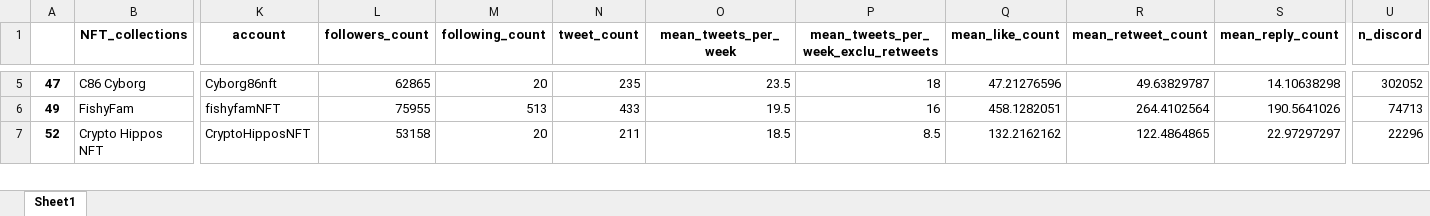
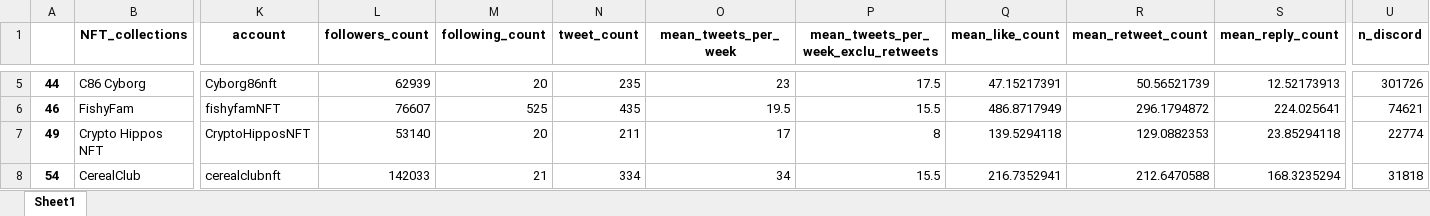
Before and after one commit to June911/find_hot_nft_with_twitter, an Excel workbook: results/results_nft_project_filtered.xlsx, sheet Sheet1, drawn as a sheet; only a part is shown, gaps mark what is left out; values as stored, in another font and other column widths than the file's, no borders; rows hold the shown columns only; the diff covers the shown part only; the diff names each change by its address in the sheet, - before the commit and + after, or states it on an @@ line.

```diff
--- a/results/results_nft_project_filtered.xlsx (sheet Sheet1)
+++ b/results/results_nft_project_filtered.xlsx (sheet Sheet1)
-A5: 47
+A5: 44
-L5 (followers_count): 62865
+L5 (followers_count): 62939
-O5 (mean_tweets_per_week): 23.5
+O5 (mean_tweets_per_week): 23
-P5: 18
+P5: 17.5
-Q5 (mean_like_count): 47.21276596
+Q5 (mean_like_count): 47.15217391
-R5 (mean_retweet_count): 49.63829787
+R5 (mean_retweet_count): 50.56521739
-S5 (mean_reply_count): 14.10638298
+S5 (mean_reply_count): 12.52173913
-U5 (n_discord): 302052
+U5 (n_discord): 301726
-A6: 49
+A6: 46
-L6 (followers_count): 75955
+L6 (followers_count): 76607
-M6 (following_count): 513
+M6 (following_count): 525
-N6 (tweet_count): 433
+N6 (tweet_count): 435
-P6: 16
+P6: 15.5
-Q6 (mean_like_count): 458.1282051
+Q6 (mean_like_count): 486.8717949
-R6 (mean_retweet_count): 264.4102564
+R6 (mean_retweet_count): 296.1794872
-S6 (mean_reply_count): 190.5641026
+S6 (mean_reply_count): 224.025641
-U6 (n_discord): 74713
+U6 (n_discord): 74621
-A7: 52
+A7: 49
-L7 (followers_count): 53158
+L7 (followers_count): 53140
-O7 (mean_tweets_per_week): 18.5
+O7 (mean_tweets_per_week): 17
-P7: 8.5
+P7: 8
-Q7 (mean_like_count): 132.2162162
+Q7 (mean_like_count): 139.5294118
-R7 (mean_retweet_count): 122.4864865
+R7 (mean_retweet_count): 129.0882353
-S7 (mean_reply_count): 22.97297297
+S7 (mean_reply_count): 23.85294118
-U7 (n_discord): 22296
+U7 (n_discord): 22774
+row 8: 54 | CerealClub | cerealclubnft | 142033 | 21 | 334 | 34 | 15.5 | 216.7352941 | 212.6470588 | 168.3235294 | 31818
```
Also changed, not shown: 1 added row, 1 removed row and 52 edited cells elsewhere in this sheet, data/nansen_nft_paradise_handled.xlsx, results/results_nft_project_original.xlsx, 2 other files.
